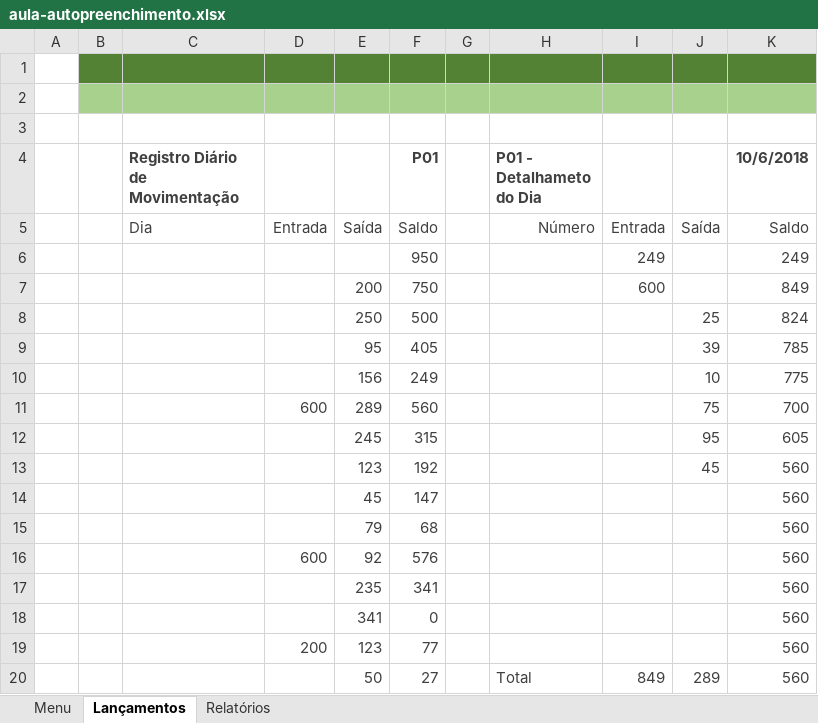
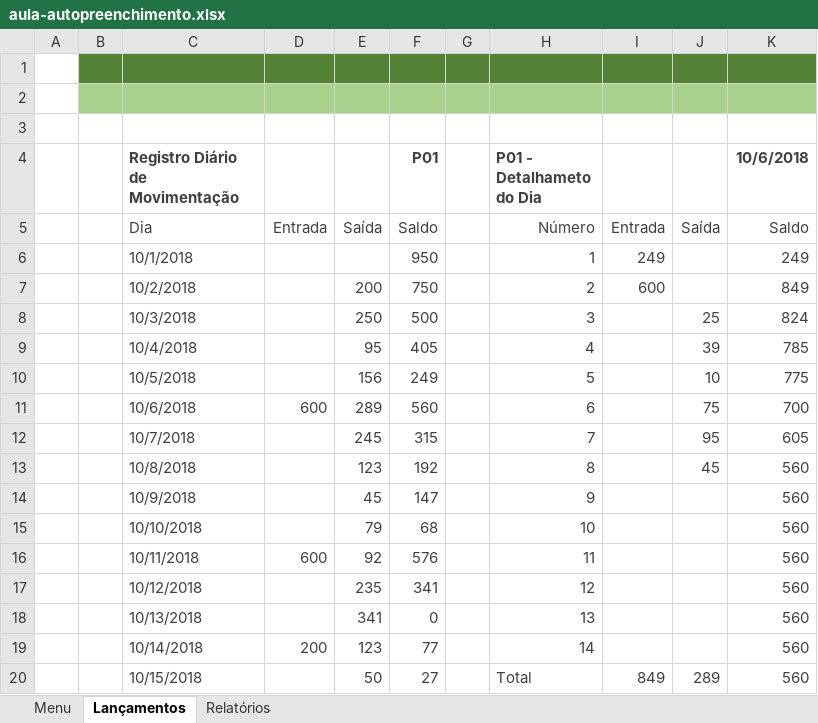
Before and after one commit to FelipeSperanza/Curso-Excel, an Excel workbook: Modulo 4 - Mais tópicos de edição e formatação/aula-autopreenchimento.xlsx, sheet Lançamentos, drawn as a sheet; values as stored, in another font and other column widths than the file's, no borders; charts and pictures not drawn; the diff names each change by its address in the sheet, - before the commit and + after, or states it on an @@ line.

```diff
--- a/Modulo 4 - Mais tópicos de edição e formatação/aula-autopreenchimento.xlsx (sheet Lançamentos)
+++ b/Modulo 4 - Mais tópicos de edição e formatação/aula-autopreenchimento.xlsx (sheet Lançamentos)
-C6 (Registro Diário de Movimentação): (empty)
+C6 (Registro Diário de Movimentação): 10/1/2018
-H6 (P01 - Detalhameto do Dia): (empty)
+H6 (P01 - Detalhameto do Dia): 1
-C7 (Registro Diário de Movimentação): (empty)
+C7 (Registro Diário de Movimentação): 10/2/2018
-H7 (P01 - Detalhameto do Dia): (empty)
+H7 (P01 - Detalhameto do Dia): 2
-C8 (Registro Diário de Movimentação): (empty)
+C8 (Registro Diário de Movimentação): 10/3/2018
-H8 (P01 - Detalhameto do Dia): (empty)
+H8 (P01 - Detalhameto do Dia): 3
-C9 (Registro Diário de Movimentação): (empty)
+C9 (Registro Diário de Movimentação): 10/4/2018
-H9 (P01 - Detalhameto do Dia): (empty)
+H9 (P01 - Detalhameto do Dia): 4
-C10 (Registro Diário de Movimentação): (empty)
+C10 (Registro Diário de Movimentação): 10/5/2018
-H10 (P01 - Detalhameto do Dia): (empty)
+H10 (P01 - Detalhameto do Dia): 5
-C11 (Registro Diário de Movimentação): (empty)
+C11 (Registro Diário de Movimentação): 10/6/2018
-H11 (P01 - Detalhameto do Dia): (empty)
+H11 (P01 - Detalhameto do Dia): 6
-C12 (Registro Diário de Movimentação): (empty)
+C12 (Registro Diário de Movimentação): 10/7/2018
-H12 (P01 - Detalhameto do Dia): (empty)
+H12 (P01 - Detalhameto do Dia): 7
-C13 (Registro Diário de Movimentação): (empty)
+C13 (Registro Diário de Movimentação): 10/8/2018
-H13 (P01 - Detalhameto do Dia): (empty)
+H13 (P01 - Detalhameto do Dia): 8
-C14 (Registro Diário de Movimentação): (empty)
+C14 (Registro Diário de Movimentação): 10/9/2018
-H14 (P01 - Detalhameto do Dia): (empty)
+H14 (P01 - Detalhameto do Dia): 9
-C15 (Registro Diário de Movimentação): (empty)
+C15 (Registro Diário de Movimentação): 10/10/2018
-H15 (P01 - Detalhameto do Dia): (empty)
+H15 (P01 - Detalhameto do Dia): 10
-C16 (Registro Diário de Movimentação): (empty)
+C16 (Registro Diário de Movimentação): 10/11/2018
-H16 (P01 - Detalhameto do Dia): (empty)
+H16 (P01 - Detalhameto do Dia): 11
-C17 (Registro Diário de Movimentação): (empty)
+C17 (Registro Diário de Movimentação): 10/12/2018
-H17 (P01 - Detalhameto do Dia): (empty)
+H17 (P01 - Detalhameto do Dia): 12
-C18 (Registro Diário de Movimentação): (empty)
+C18 (Registro Diário de Movimentação): 10/13/2018
-H18 (P01 - Detalhameto do Dia): (empty)
+H18 (P01 - Detalhameto do Dia): 13
-C19 (Registro Diário de Movimentação): (empty)
+C19 (Registro Diário de Movimentação): 10/14/2018
-H19 (P01 - Detalhameto do Dia): (empty)
+H19 (P01 - Detalhameto do Dia): 14
-C20 (Registro Diário de Movimentação): (empty)
+C20 (Registro Diário de Movimentação): 10/15/2018
```
Also changed, not shown: sheet Relatórios, charts or pictures, Modulo 4 - Mais tópicos de edição e formatação/aula-comentarios.xlsx, Modulo 4 - Mais tópicos de edição e formatação/aula-formatacao-condicional.xlsx, 2 other files.
